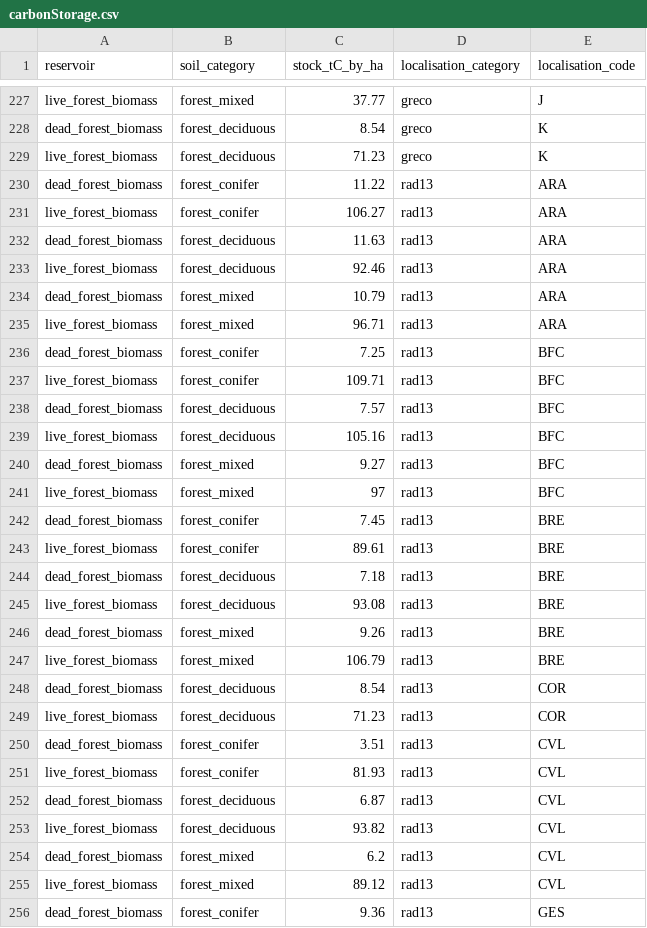
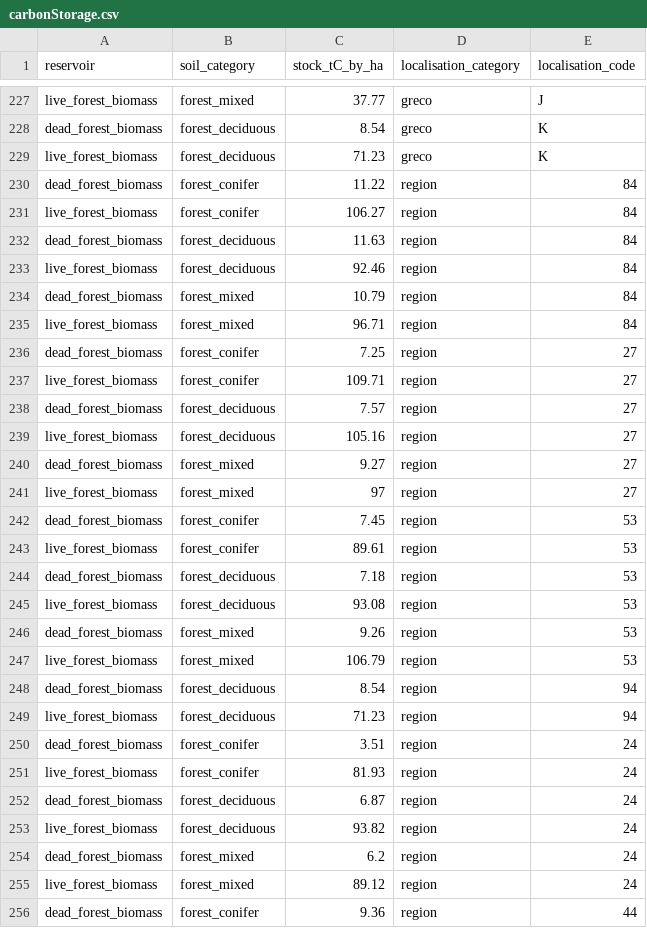
Before and after one commit to incubateur-ademe/benefriches, a CSV file: apps/api/data/carbonStorage.csv, drawn as a sheet; only a part is shown, gaps mark what is left out; the diff covers the shown part only.

Commit message:
Merge rad13 with region code

```diff
--- a/apps/api/data/carbonStorage.csv
+++ b/apps/api/data/carbonStorage.csv
@@ -229,28 +229,28 @@ dead_forest_biomass,forest_deciduous,8.54,greco,K
 live_forest_biomass,forest_deciduous,71.23,greco,K
-dead_forest_biomass,forest_conifer,11.22,rad13,ARA
-live_forest_biomass,forest_conifer,106.27,rad13,ARA
-dead_forest_biomass,forest_deciduous,11.63,rad13,ARA
-live_forest_biomass,forest_deciduous,92.46,rad13,ARA
-dead_forest_biomass,forest_mixed,10.79,rad13,ARA
-live_forest_biomass,forest_mixed,96.71,rad13,ARA
-dead_forest_biomass,forest_conifer,7.25,rad13,BFC
-live_forest_biomass,forest_conifer,109.71,rad13,BFC
-dead_forest_biomass,forest_deciduous,7.57,rad13,BFC
-live_forest_biomass,forest_deciduous,105.16,rad13,BFC
-dead_forest_biomass,forest_mixed,9.27,rad13,BFC
-live_forest_biomass,forest_mixed,97,rad13,BFC
-dead_forest_biomass,forest_conifer,7.45,rad13,BRE
-live_forest_biomass,forest_conifer,89.61,rad13,BRE
-dead_forest_biomass,forest_deciduous,7.18,rad13,BRE
-live_forest_biomass,forest_deciduous,93.08,rad13,BRE
-dead_forest_biomass,forest_mixed,9.26,rad13,BRE
-live_forest_biomass,forest_mixed,106.79,rad13,BRE
-dead_forest_biomass,forest_deciduous,8.54,rad13,COR
-live_forest_biomass,forest_deciduous,71.23,rad13,COR
-dead_forest_biomass,forest_conifer,3.51,rad13,CVL
-live_forest_biomass,forest_conifer,81.93,rad13,CVL
-dead_forest_biomass,forest_deciduous,6.87,rad13,CVL
-live_forest_biomass,forest_deciduous,93.82,rad13,CVL
-dead_forest_biomass,forest_mixed,6.2,rad13,CVL
-live_forest_biomass,forest_mixed,89.12,rad13,CVL
-dead_forest_biomass,forest_conifer,9.36,rad13,GES
+dead_forest_biomass,forest_conifer,11.22,region,84
+live_forest_biomass,forest_conifer,106.27,region,84
+dead_forest_biomass,forest_deciduous,11.63,region,84
+live_forest_biomass,forest_deciduous,92.46,region,84
+dead_forest_biomass,forest_mixed,10.79,region,84
+live_forest_biomass,forest_mixed,96.71,region,84
+dead_forest_biomass,forest_conifer,7.25,region,27
+live_forest_biomass,forest_conifer,109.71,region,27
+dead_forest_biomass,forest_deciduous,7.57,region,27
+live_forest_biomass,forest_deciduous,105.16,region,27
+dead_forest_biomass,forest_mixed,9.27,region,27
+live_forest_biomass,forest_mixed,97,region,27
+dead_forest_biomass,forest_conifer,7.45,region,53
+live_forest_biomass,forest_conifer,89.61,region,53
+dead_forest_biomass,forest_deciduous,7.18,region,53
+live_forest_biomass,forest_deciduous,93.08,region,53
+dead_forest_biomass,forest_mixed,9.26,region,53
+live_forest_biomass,forest_mixed,106.79,region,53
+dead_forest_biomass,forest_deciduous,8.54,region,94
+live_forest_biomass,forest_deciduous,71.23,region,94
+dead_forest_biomass,forest_conifer,3.51,region,24
+live_forest_biomass,forest_conifer,81.93,region,24
+dead_forest_biomass,forest_deciduous,6.87,region,24
+live_forest_biomass,forest_deciduous,93.82,region,24
+dead_forest_biomass,forest_mixed,6.2,region,24
+live_forest_biomass,forest_mixed,89.12,region,24
+dead_forest_biomass,forest_conifer,9.36,region,44
```
Also changed, not shown: 74 edited cells elsewhere in this file, 7 other files.
